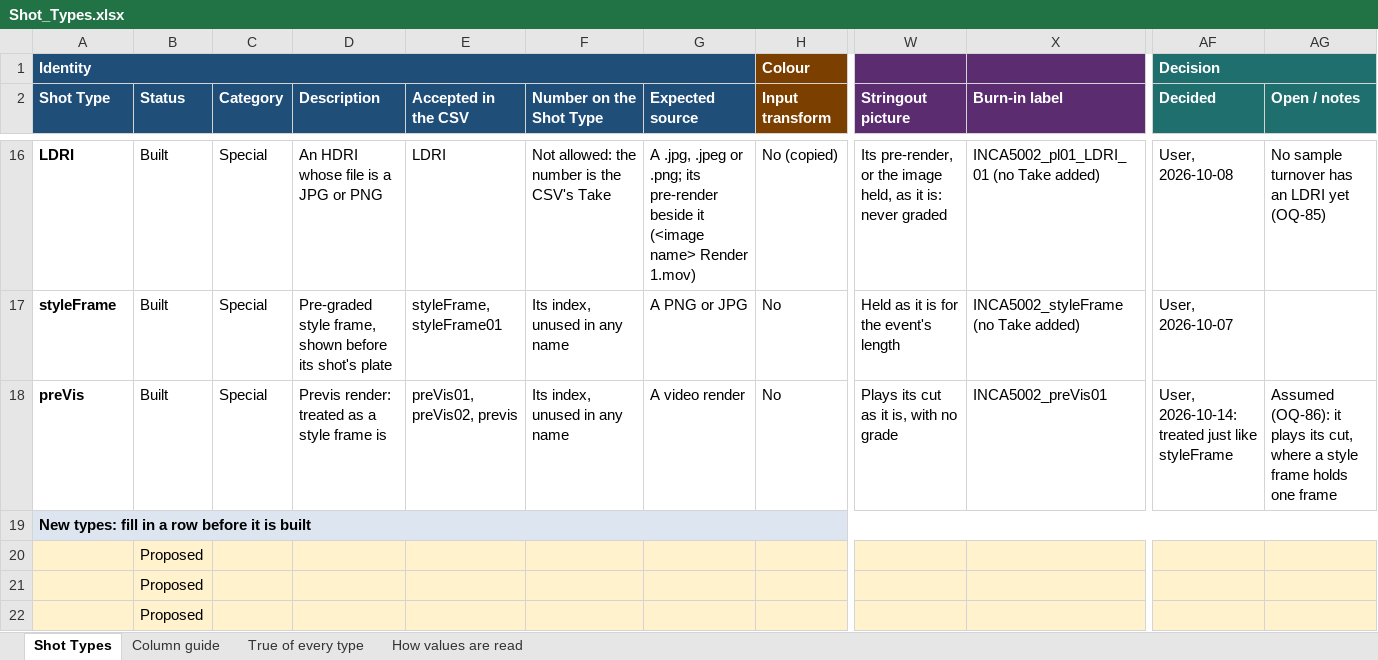
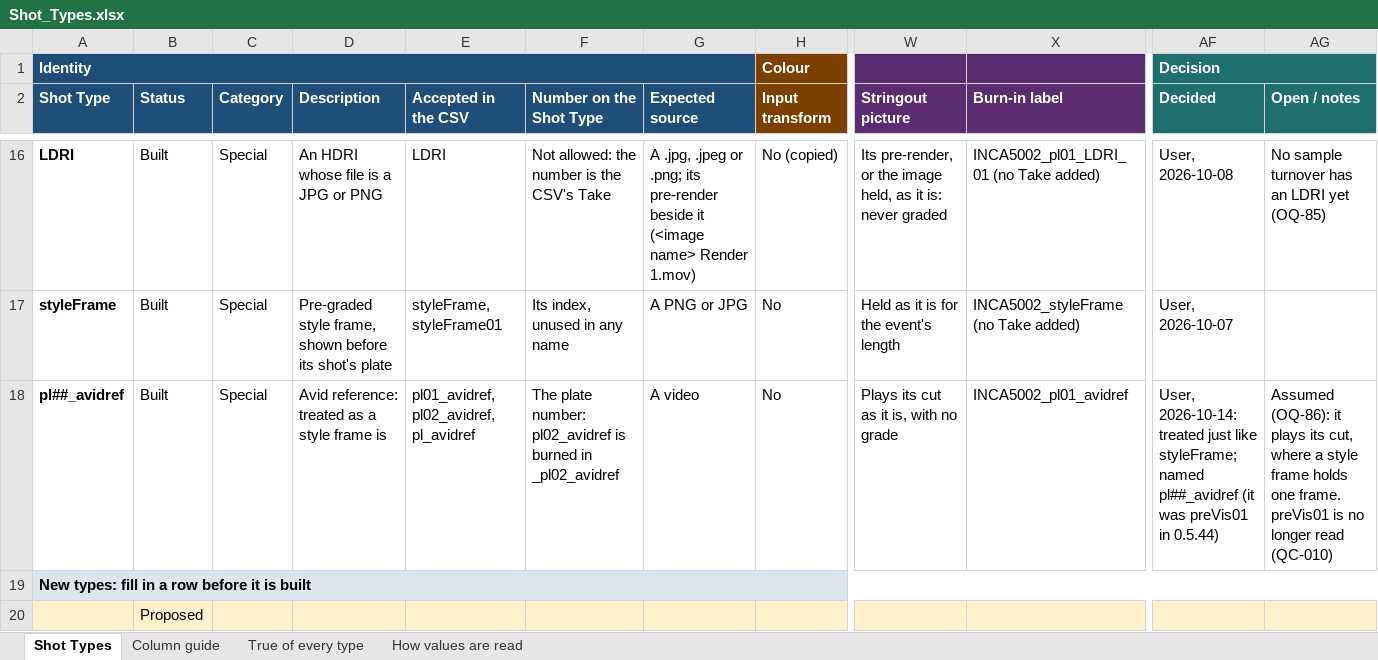
Before and after one commit to shango/ProIngest, an Excel workbook: docs/Shot_Types.xlsx, sheet Shot Types, drawn as a sheet; only a part is shown, gaps mark what is left out; the shorter side is filled out with more unchanged rows; values as stored, in another font and other column widths than the file's, no borders; the diff names each change by its address in the sheet, - before the commit and + after, or states it on an @@ line.

```diff
--- a/docs/Shot_Types.xlsx (sheet Shot Types)
+++ b/docs/Shot_Types.xlsx (sheet Shot Types)
-A18 (Shot Type): preVis
+A18 (Shot Type): pl##_avidref
-D18 (Description): Previs render: treated as a style frame is
+D18 (Description): Avid reference: treated as a style frame is
-E18 (Accepted in the CSV): preVis01, preVis02, previs
+E18 (Accepted in the CSV): pl01_avidref, pl02_avidref, pl_avidref
-F18 (Number on the Shot Type): Its index, unused in any name
+F18 (Number on the Shot Type): The plate number: pl02_avidref is burned in _pl02_avidref
-G18 (Expected source): A video render
+G18 (Expected source): A video
-X18 (Burn-in label): INCA5002_preVis01
+X18 (Burn-in label): INCA5002_pl01_avidref
-AF18 (Decided): …just like styleFrame
+AF18 (Decided): …just like styleFrame; named pl##_avidref (it was preVis01 in 0.5.44)
-AG18 (Open / notes): …holds one frame
+AG18 (Open / notes): …holds one frame. preVis01 is no longer read (QC-010)
```
Also changed, not shown: sheet Column guide, sheet How values are read, sheet True of every type, 22 other files.
